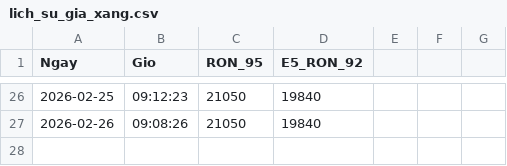
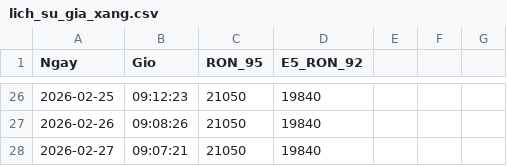
Before and after one commit to suyelmai67-ui/GiaXangDau, a CSV file: lich_su_gia_xang.csv, drawn as a sheet; only a part is shown, gaps mark what is left out.

Commit message:
Tu dong cap nhat gia xang

```diff
--- a/lich_su_gia_xang.csv
+++ b/lich_su_gia_xang.csv
@@ -27 +27,2 @@ Ngay,Gio,RON_95,E5_RON_92
 2026-02-26,09:08:26,21050,19840
+2026-02-27,09:07:21,21050,19840
```
